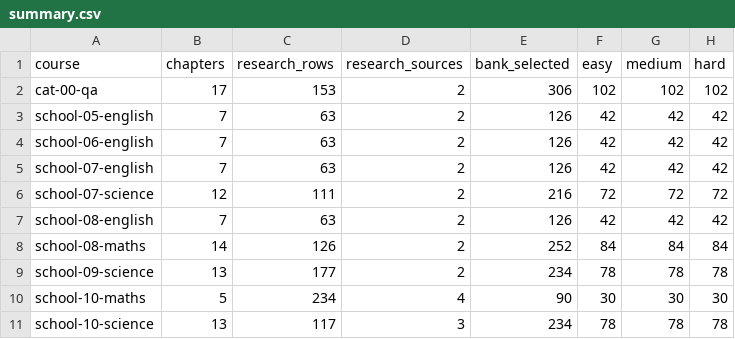
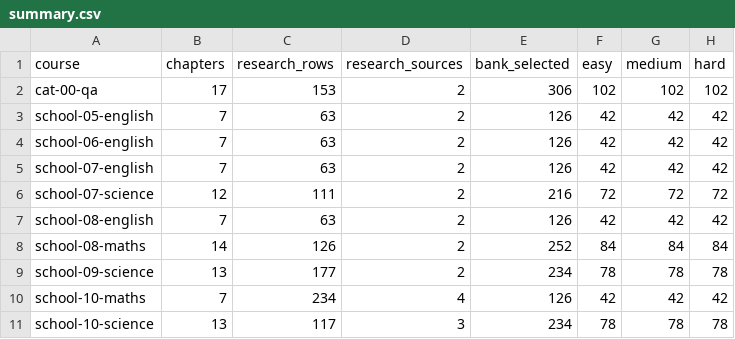
Before and after one commit to solidsforyou/moneymoments-media, a CSV file: content/arena/sheets/summary.csv, drawn as a sheet.

```diff
--- a/content/arena/sheets/summary.csv
+++ b/content/arena/sheets/summary.csv
@@ -9,3 +9,3 @@ school-08-maths,14,126,2,252,84,84,84
 school-09-science,13,177,2,234,78,78,78
-school-10-maths,5,234,4,90,30,30,30
+school-10-maths,7,234,4,126,42,42,42
 school-10-science,13,117,3,234,78,78,78
```
Also changed, not shown: content/arena/bank/cat-00-qa.csv, content/arena/bank/school-09-science.csv, 4 other files.
